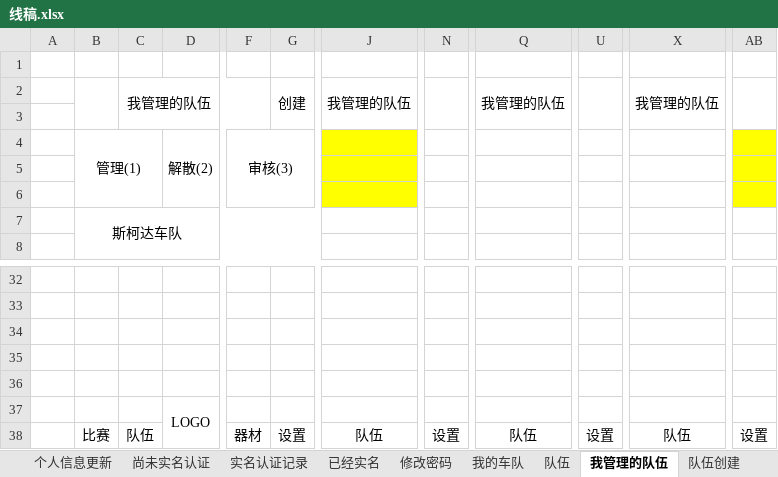
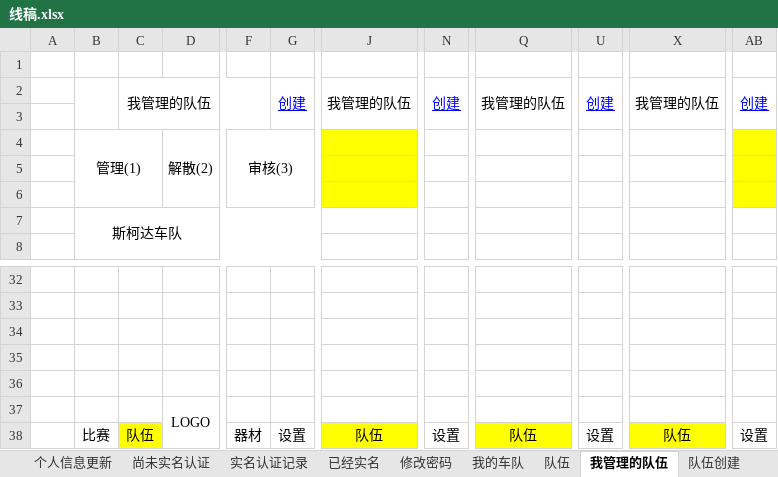
Before and after one commit to eappl/admin_prototype, an Excel workbook: prototype/app/doc/线稿.xlsx, sheet 我管理的队伍, drawn as a sheet; only a part is shown, gaps mark what is left out; values as stored, in another font and other column widths than the file's, no borders; the diff names each change by its address in the sheet, - before the commit and + after, or states it on an @@ line.

```diff
--- a/prototype/app/doc/线稿.xlsx (sheet 我管理的队伍)
+++ b/prototype/app/doc/线稿.xlsx (sheet 我管理的队伍)
@@ G2 underline: off → on, text colour: black → #0000FF @@
-N2: (empty)
+N2: 创建
-U2: (empty)
+U2: 创建
-AB2: (empty)
+AB2: 创建
-C38 fill: none
+C38 fill: #FFFF00
-J38 fill: none
+J38 fill: #FFFF00
-Q38 fill: none
+Q38 fill: #FFFF00
-X38 fill: none
+X38 fill: #FFFF00
```
Also changed, not shown: sheet 用户首页, sheet 队伍详情, sheet 我的车队, sheet 队伍, sheet 队伍创建, sheet 实名认证记录, 4 more sheets, other sheet tabs.
